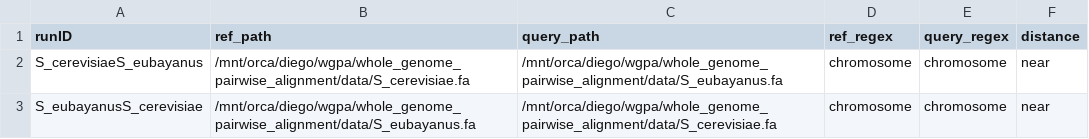
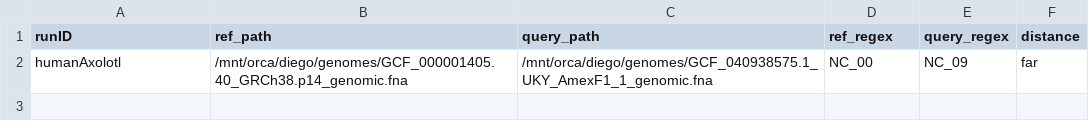
Before and after one commit to diego-perojil/whole_genome_pairwise_alignment, a CSV file: samplesheet.csv, drawn as a sheet; removed rows and columns are numbered as before the commit, all else as after; the diff names each change by its address in the sheet, - before the commit and + after, or states it on an @@ line.

```diff
--- a/samplesheet.csv
+++ b/samplesheet.csv
-row 2: S_cerevisiaeS_eubayanus | /mnt/orca/diego/wgpa/whole_genome_pairwise_alignment/data/S_cerevisiae.fa | /mnt/orca/diego/wgpa/whole_genome_pairwise_alignment/data/S_eubayanus.fa | chromosome | chromosome | near
-row 3: S_eubayanusS_cerevisiae | /mnt/orca/diego/wgpa/whole_genome_pairwise_alignment/data/S_eubayanus.fa | /mnt/orca/diego/wgpa/whole_genome_pairwise_alignment/data/S_cerevisiae.fa | chromosome | chromosome | near
+row 2: humanAxolotl | /mnt/orca/diego/genomes/GCF_000001405.40_GRCh38.p14_genomic.fna | /mnt/orca/diego/genomes/GCF_040938575.1_UKY_AmexF1_1_genomic.fna | NC_00 | NC_09 | far
```
Also changed, not shown: 1 other file.
